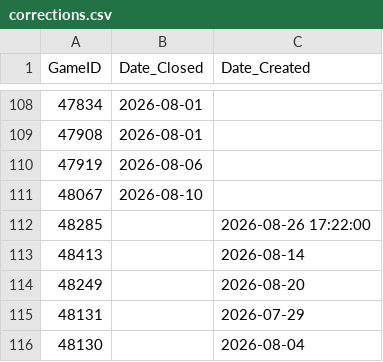
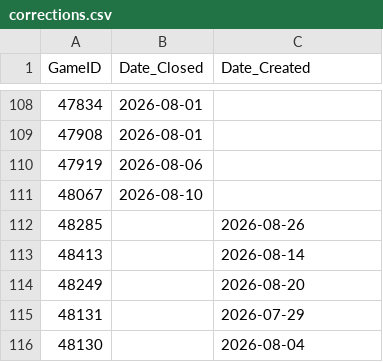
Before and after one commit to Tricholome/rootelo, a CSV file: data/rdl/corrections.csv, drawn as a sheet; only a part is shown, gaps mark what is left out.

Commit message:
Fix date format for ID 48285 in corrections.csv
Removed the time portion from the date entry for ID 48285.

```diff
--- a/data/rdl/corrections.csv
+++ b/data/rdl/corrections.csv
@@ -111,3 +111,3 @@ GameID,Date_Closed,Date_Created
 48067,2026-08-10,
-48285,,2026-08-26 17:22:00
+48285,,2026-08-26
 48413,,2026-08-14
```
